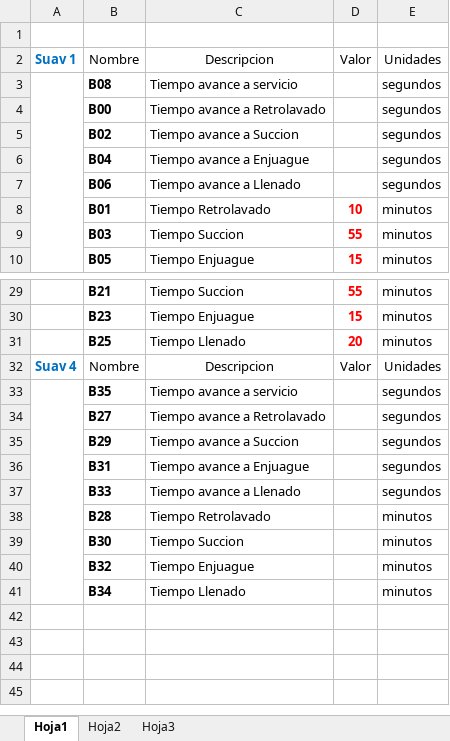
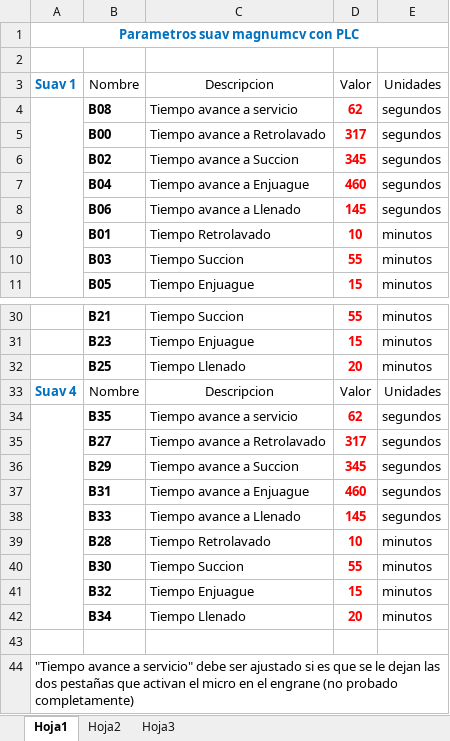
Before and after one commit to hhautomatizacion/suav-magnumcv, an Excel workbook: Documentos/parametros suavizador magnum.xlsx, sheet Hoja1, drawn as a sheet; only a part is shown, gaps mark what is left out; values as stored, in another font and other column widths than the file's, no borders; addresses are those after the commit; the diff names each change by its address in the sheet, - before the commit and + after, or states it on an @@ line.

```diff
--- a/Documentos/parametros suavizador magnum.xlsx (sheet Hoja1)
+++ b/Documentos/parametros suavizador magnum.xlsx (sheet Hoja1)
+row 1: Parametros suav magnumcv con PLC
-D4: (empty)
+D4: 62
-D5: (empty)
+D5: 317
-D6: (empty)
+D6: 345
-D7: (empty)
+D7: 460
-D8: (empty)
+D8: 145
-D34: (empty)
+D34: 62
-D35: (empty)
+D35: 317
-D36: (empty)
+D36: 345
-D37: (empty)
+D37: 460
-D38: (empty)
+D38: 145
-D39: (empty)
+D39: 10
-D40: (empty)
+D40: 55
-D41: (empty)
+D41: 15
-D42: (empty)
+D42: 20
+row 43: (empty)
+row 44: "Tiempo avance a servicio" debe ser ajustado si es que se le dejan las dos pestañas que activan el micro en el engrane (no probado completamente)
```
Also changed, not shown: 4 other files.
